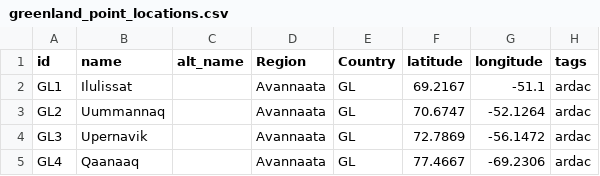
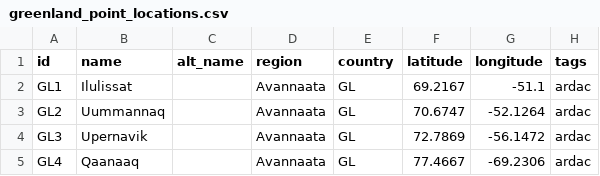
Before and after one commit to ua-snap/geospatial-vector-veracity, a CSV file: vector_data/point/greenland_point_locations.csv, drawn as a sheet; only a part is shown.

Commit message:
Make Greenland column names lowercase to match other CSVs.

```diff
--- a/vector_data/point/greenland_point_locations.csv
+++ b/vector_data/point/greenland_point_locations.csv
@@ -1,2 +1,2 @@
-id,name,alt_name,Region,Country,latitude,longitude,tags
+id,name,alt_name,region,country,latitude,longitude,tags
 GL1,Ilulissat,,Avannaata,GL,69.2167,-51.1,ardac
```
